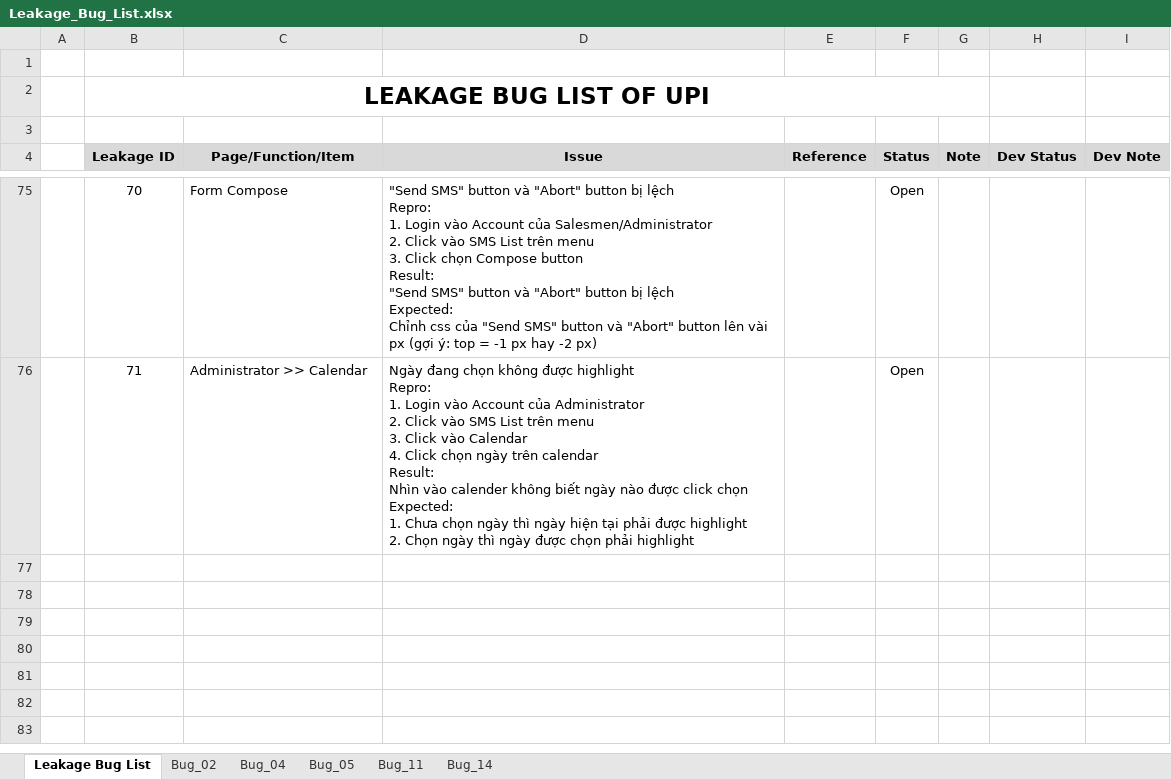
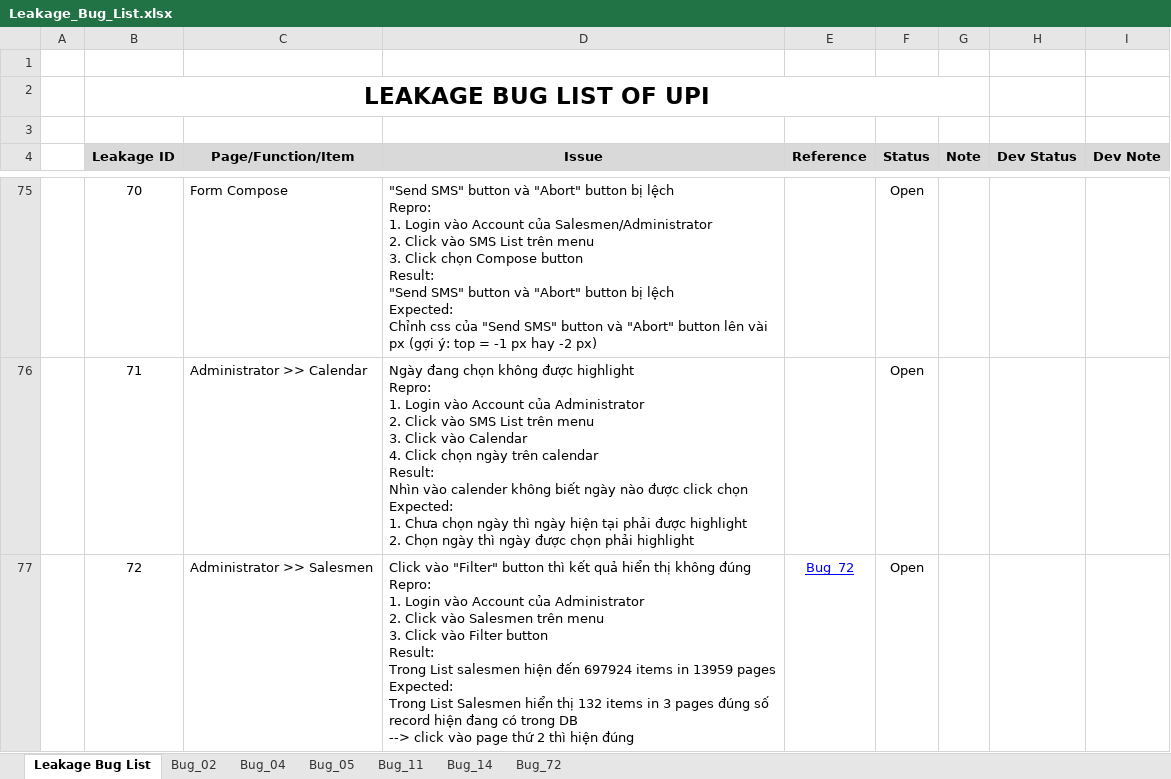
Before and after one commit to groshugo/unitedpharma, an Excel workbook: 04_TESTING/Leakage_Bug_List.xlsx, sheet Leakage Bug List, drawn as a sheet; only a part is shown, gaps mark what is left out; values as stored, in another font and other column widths than the file's, no borders; ↵ is a line break in a cell; the diff covers the shown part only; the diff names each change by its address in the sheet, - before the commit and + after, or states it on an @@ line.

Commit message:
add thêm bug

```diff
--- a/04_TESTING/Leakage_Bug_List.xlsx (sheet Leakage Bug List)
+++ b/04_TESTING/Leakage_Bug_List.xlsx (sheet Leakage Bug List)
+sheet tab: Bug_72
+row 77:  | 72 | Administrator >> Salesmen | Click vào "Filter" button thì kết quả hiển thị không đúng ↵ Repro: ↵ 1. Login vào Account của Administrator ↵ 2. Click vào Salesmen trên menu ↵ 3. Click vào Filter button ↵ Result: ↵ Trong List salesmen hiện đến 697924 items in 13959 pages ↵ Expected: ↵ Trong List Salesmen hiển thị 132 items in 3 pages đúng số record hiện đang có trong DB ↵ --> click vào page thứ 2 thì hiện đúng | Bug_72 | Open
```
Also changed, not shown: 1 added row elsewhere in this sheet, charts or pictures.
